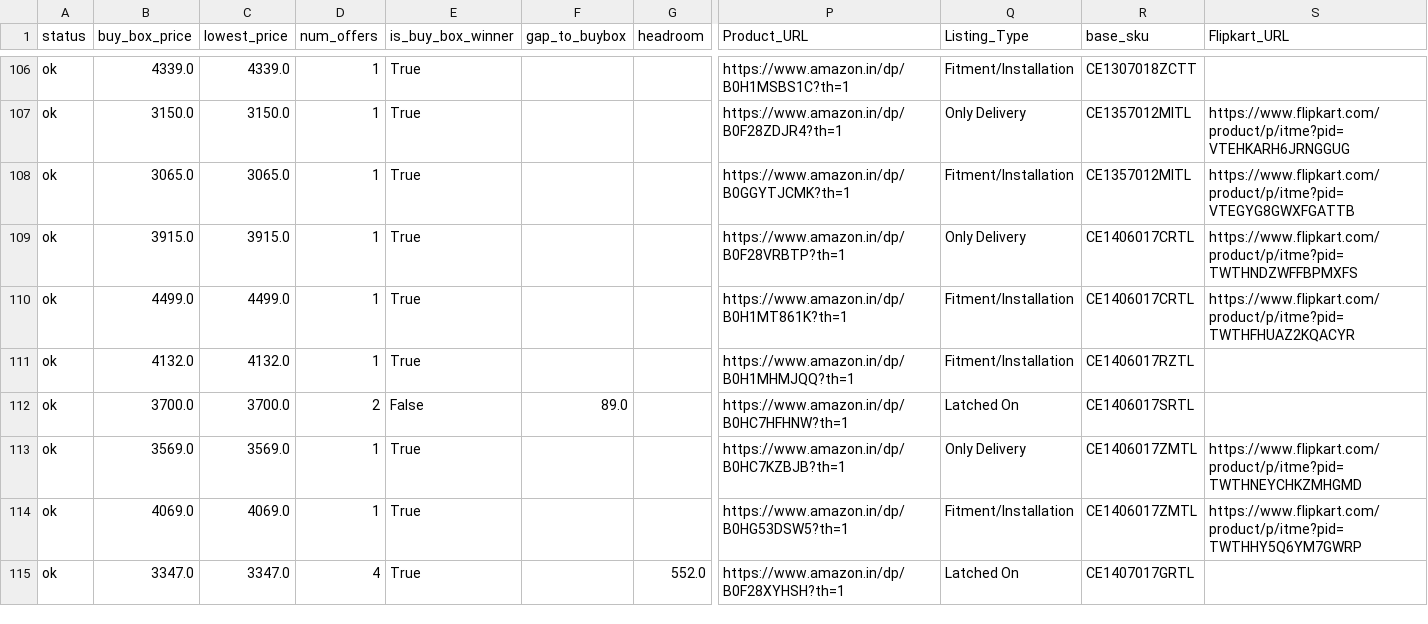
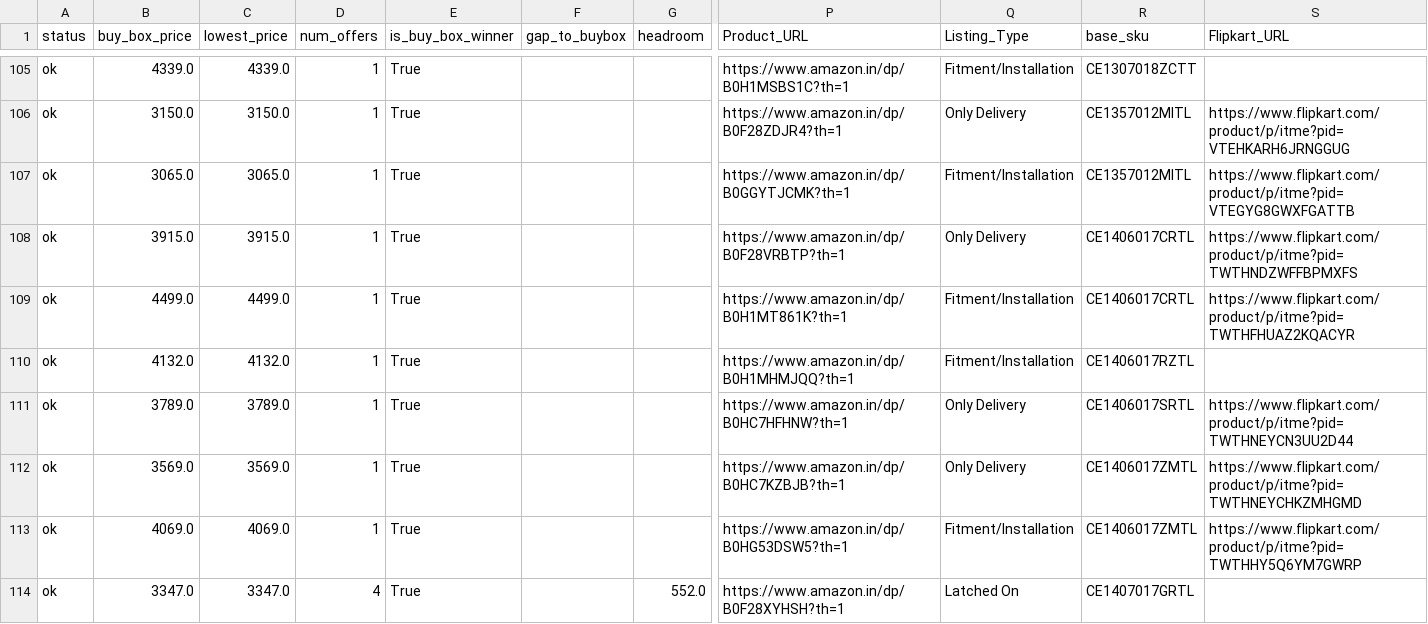
Before and after one commit to tnm-labs/amz_buybox, a CSV file: docs/details.csv, drawn as a sheet; only a part is shown, gaps mark what is left out; addresses are those after the commit; the diff covers the shown part only; the diff names each change by its address in the sheet, - before the commit and + after, or states it on an @@ line.

```diff
--- a/docs/details.csv
+++ b/docs/details.csv
-B111 (buy_box_price): 3700.0
+B111 (buy_box_price): 3789.0
-C111 (lowest_price): 3700.0
+C111 (lowest_price): 3789.0
-D111 (num_offers): 2
+D111 (num_offers): 1
-E111 (is_buy_box_winner): False
+E111 (is_buy_box_winner): True
-F111 (gap_to_buybox): 89.0
+F111 (gap_to_buybox): (empty)
-Q111 (Listing_Type): Latched On
+Q111 (Listing_Type): Only Delivery
-S111 (Flipkart_URL): (empty)
+S111 (Flipkart_URL): https://www.flipkart.com/product/p/itme?pid=TWTHNEYCN3UU2D44
```
Also changed, not shown: 2 removed rows and 139 edited cells elsewhere in this file, data/history.csv, data/listings_raw_cache.csv, 1 other file.
